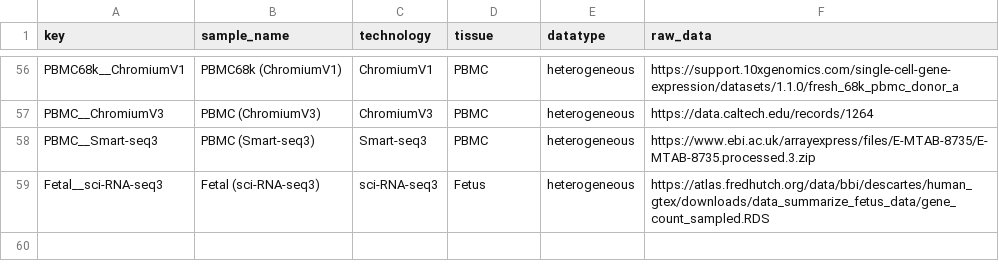
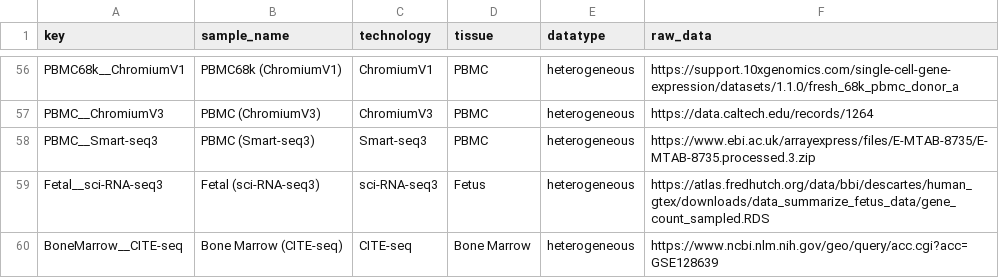
Before and after one commit to saketkc/scRNA_NB_comparison, a CSV file: data/datasets.csv, drawn as a sheet; only a part is shown, gaps mark what is left out.

```diff
--- a/data/datasets.csv
+++ b/data/datasets.csv
@@ -59 +59,2 @@ PBMC__Smart-seq3,PBMC (Smart-seq3),Smart-seq3,PBMC,heterogeneous,https://www.ebi
 Fetal__sci-RNA-seq3,Fetal (sci-RNA-seq3),sci-RNA-seq3,Fetus,heterogeneous,https://atlas.fredhutch.org/data/bbi/descartes/human_gtex/downloads/data_summarize_fetus_data/gene_count_sampled.RDS
+BoneMarrow__CITE-seq,Bone Marrow (CITE-seq),CITE-seq,Bone Marrow,heterogeneous,https://www.ncbi.nlm.nih.gov/geo/query/acc.cgi?acc=GSE128639
```
Also changed, not shown: 11 other files.
